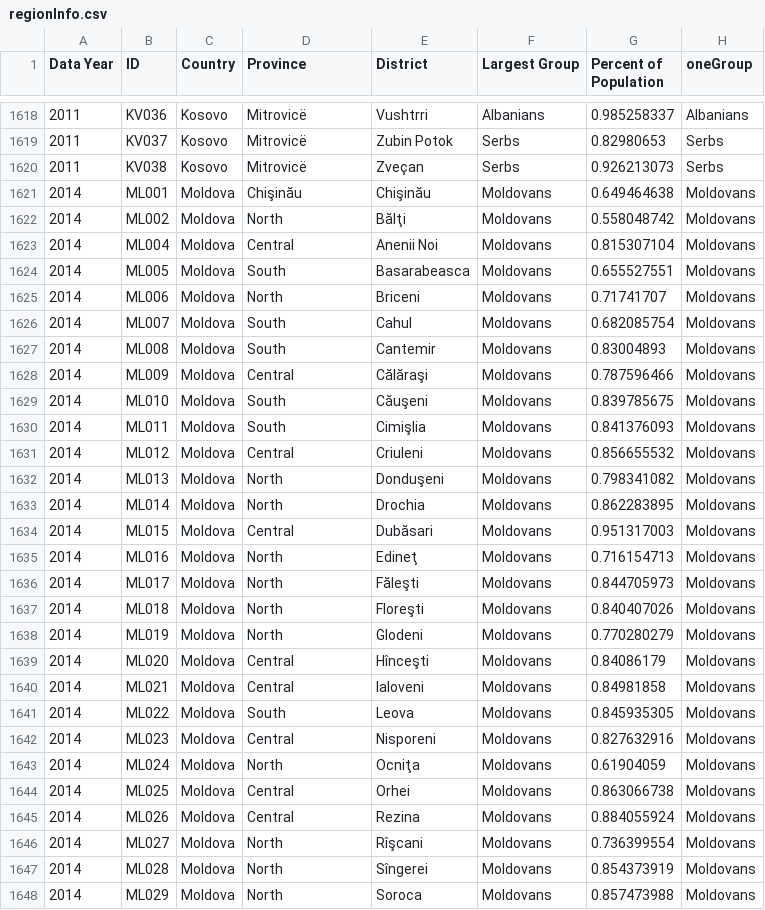
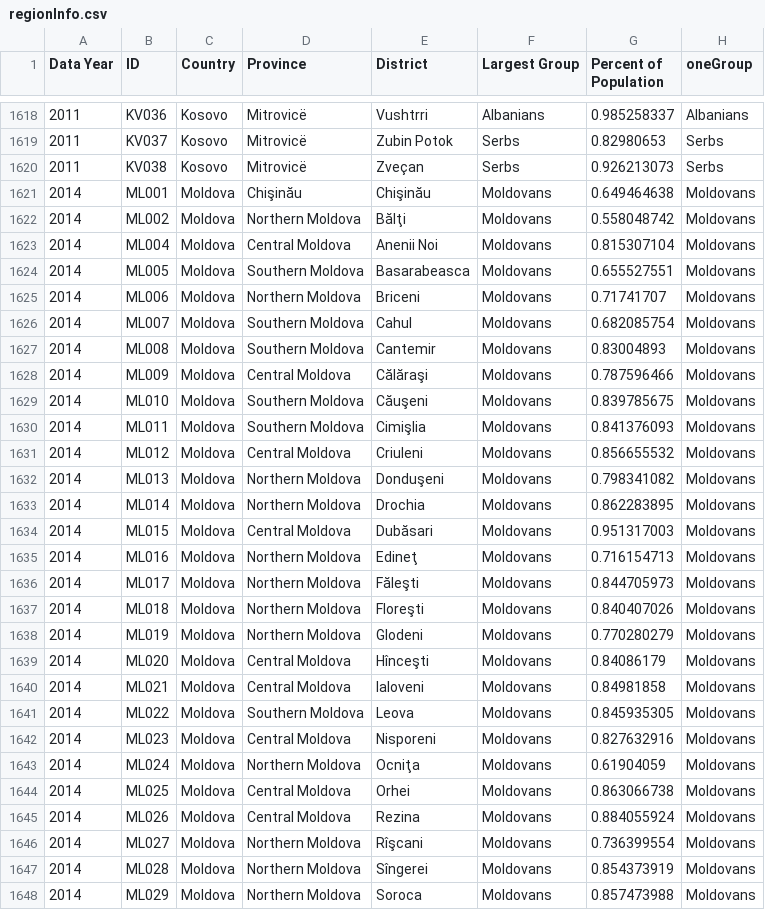
Before and after one commit to TuranKenja/vatant, a CSV file: data/southeastEurope/regionInfo.csv, drawn as a sheet; only a part is shown, gaps mark what is left out; the diff covers the shown part only; the diff names each change by its address in the sheet, - before the commit and + after, or states it on an @@ line.

Commit message:
Version 1- more regions
Added more regions to the program: Southeast Europe, West Asia, Central Asia, and North Asia.

```diff
--- a/data/southeastEurope/regionInfo.csv
+++ b/data/southeastEurope/regionInfo.csv
-D1622 (Province): North
+D1622 (Province): Northern Moldova
-D1623 (Province): Central
+D1623 (Province): Central Moldova
-D1624 (Province): South
+D1624 (Province): Southern Moldova
-D1625 (Province): North
+D1625 (Province): Northern Moldova
-D1626:D1627 (Province): South
+D1626:D1627 (Province): Southern Moldova
-D1628 (Province): Central
+D1628 (Province): Central Moldova
-D1629:D1630 (Province): South
+D1629:D1630 (Province): Southern Moldova
-D1631 (Province): Central
+D1631 (Province): Central Moldova
-D1632:D1633 (Province): North
+D1632:D1633 (Province): Northern Moldova
-D1634 (Province): Central
+D1634 (Province): Central Moldova
-D1635:D1638 (Province): North
+D1635:D1638 (Province): Northern Moldova
-D1639:D1640 (Province): Central
+D1639:D1640 (Province): Central Moldova
-D1641 (Province): South
+D1641 (Province): Southern Moldova
-D1642 (Province): Central
+D1642 (Province): Central Moldova
-D1643 (Province): North
+D1643 (Province): Northern Moldova
-D1644:D1645 (Province): Central
+D1644:D1645 (Province): Central Moldova
-D1646:D1648 (Province): North
+D1646:D1648 (Province): Northern Moldova
```
Also changed, not shown: 32 edited cells elsewhere in this file, 34 other files.
